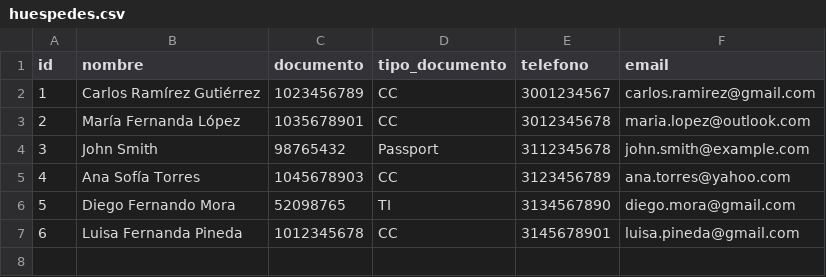
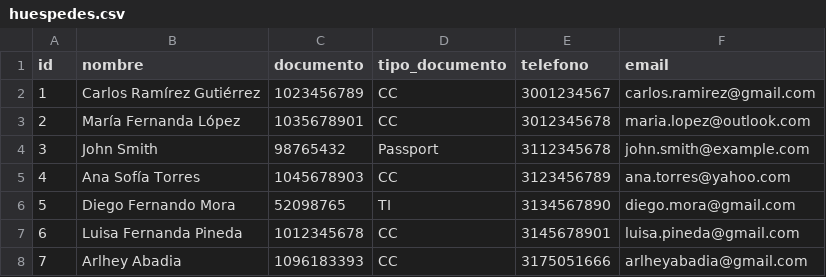
Before and after one commit to sayaxxx/hotelAndino, a CSV file: data/huespedes.csv, drawn as a sheet.

```diff
--- a/data/huespedes.csv
+++ b/data/huespedes.csv
@@ -7 +7,2 @@ id,nombre,documento,tipo_documento,telefono,email
 6,Luisa Fernanda Pineda,1012345678,CC,3145678901,luisa.pineda@gmail.com
+7,Arlhey Abadia,1096183393,CC,3175051666,arlheyabadia@gmail.com
```
Also changed, not shown: data/consumos.csv, data/reservas.csv, 15 other files.
